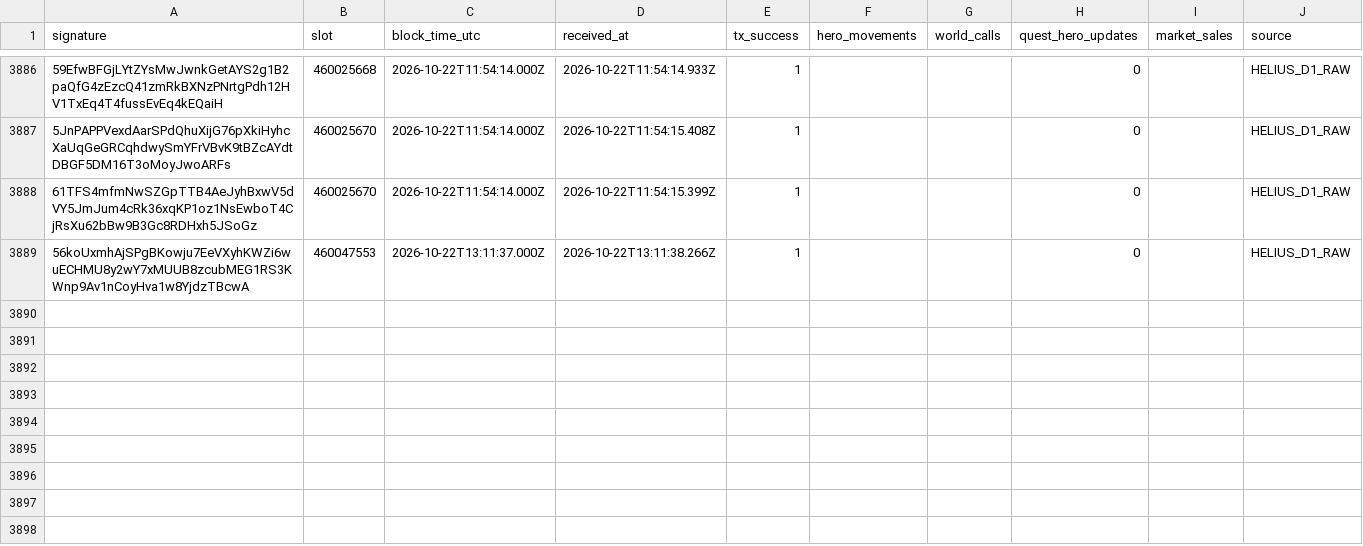
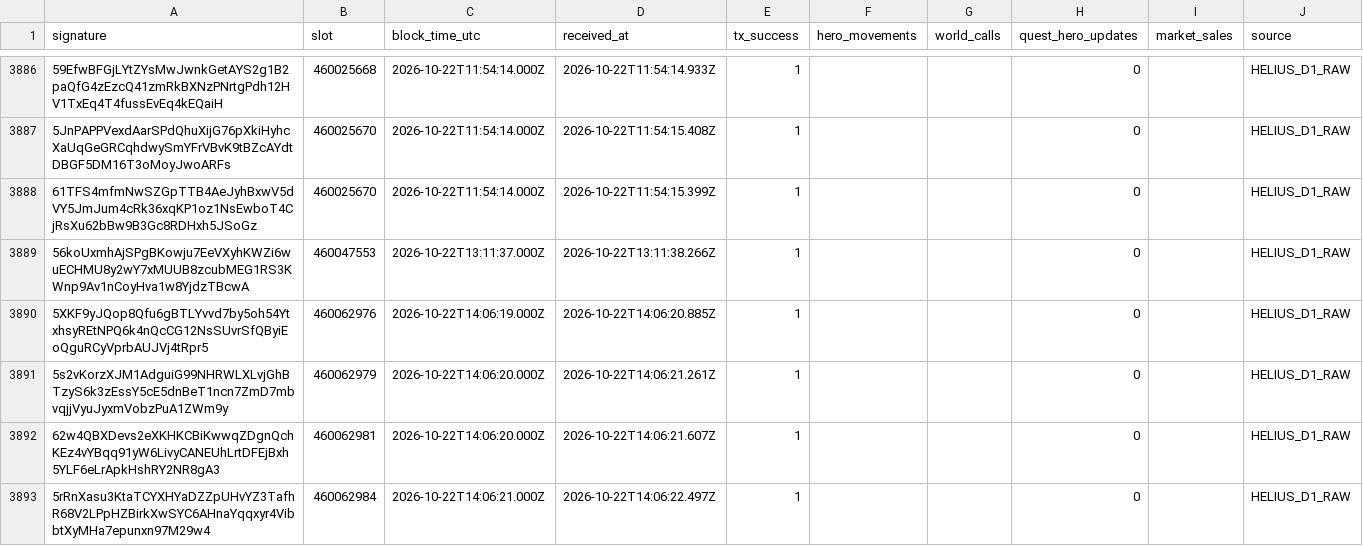
Before and after one commit to cjohnsongh/guild-saga-analytics, a CSV file: data/state/webhook_processed_events.csv, drawn as a sheet; only a part is shown, gaps mark what is left out; the diff names each change by its address in the sheet, - before the commit and + after, or states it on an @@ line.

```diff
--- a/data/state/webhook_processed_events.csv
+++ b/data/state/webhook_processed_events.csv
+row 3890: 5XKF9yJQop8Qfu6gBTLYvvd7by5oh54YtxhsyREtNPQ6k4nQcCG12NsSUvrSfQByiEoQguRCyVprbAUJVj4tRpr5 | 460062976 | 2026-10-22T14:06:19.000Z | 2026-10-22T14:06:20.885Z | 1 |  |  | 0 |  | HELIUS_D1_RAW
+row 3891: 5s2vKorzXJM1AdguiG99NHRWLXLvjGhBTzyS6k3zEssY5cE5dnBeT1ncn7ZmD7mbvqjjVyuJyxmVobzPuA1ZWm9y | 460062979 | 2026-10-22T14:06:20.000Z | 2026-10-22T14:06:21.261Z | 1 |  |  | 0 |  | HELIUS_D1_RAW
+row 3892: 62w4QBXDevs2eXKHKCBiKwwqZDgnQchKEz4vYBqq91yW6LivyCANEUhLrtDFEjBxh5YLF6eLrApkHshRY2NR8gA3 | 460062981 | 2026-10-22T14:06:20.000Z | 2026-10-22T14:06:21.607Z | 1 |  |  | 0 |  | HELIUS_D1_RAW
+row 3893: 5rRnXasu3KtaTCYXHYaDZZpUHvYZ3TafhR68V2LPpHZBirkXwSYC6AHnaYqqxyr4VibbtXyMHa7epunxn97M29w4 | 460062984 | 2026-10-22T14:06:21.000Z | 2026-10-22T14:06:22.497Z | 1 |  |  | 0 |  | HELIUS_D1_RAW
```
Also changed, not shown: 5 other files.
